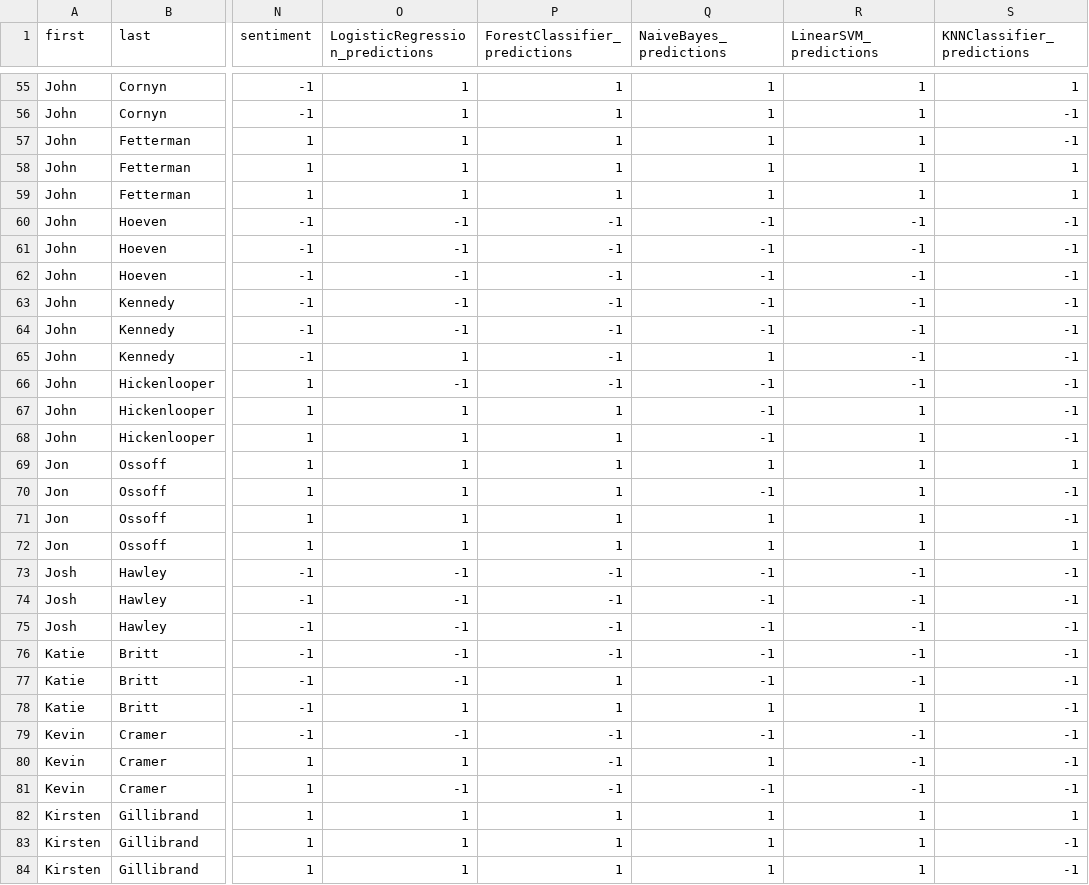
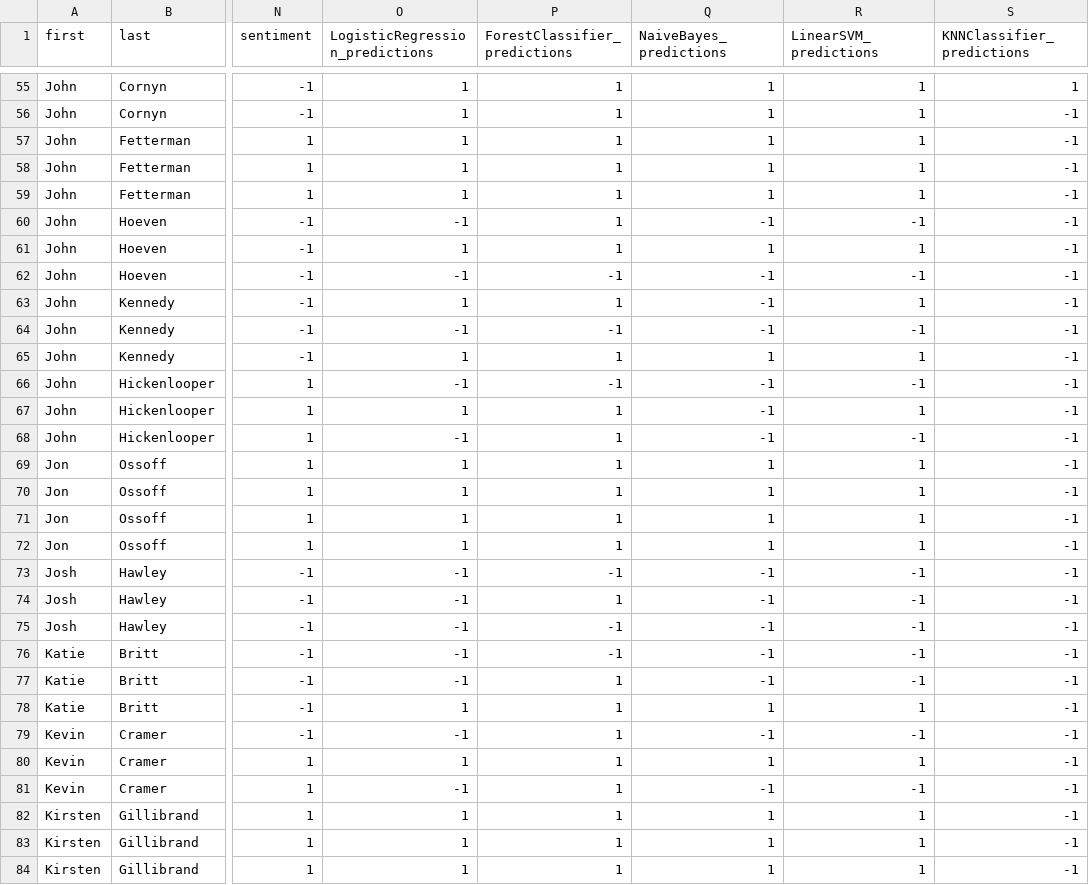
Before and after one commit to kristinmlloyd/ClimateSentiment-Politics-Project, a CSV file: Sentiment/Senators_predictions.csv, drawn as a sheet; only a part is shown, gaps mark what is left out; the diff covers the shown part only; the diff names each change by its address in the sheet, - before the commit and + after, or states it on an @@ line.

```diff
--- a/Sentiment/Senators_predictions.csv
+++ b/Sentiment/Senators_predictions.csv
-S58:S59 (KNNClassifier_predictions): 1
+S58:S59 (KNNClassifier_predictions): -1
-P60:P61 (ForestClassifier_predictions): -1
+P60:P61 (ForestClassifier_predictions): 1
-O61 (LogisticRegression_predictions): -1
+O61 (LogisticRegression_predictions): 1
-Q61 (NaiveBayes_predictions): -1
+Q61 (NaiveBayes_predictions): 1
-R61 (LinearSVM_predictions): -1
+R61 (LinearSVM_predictions): 1
-O63 (LogisticRegression_predictions): -1
+O63 (LogisticRegression_predictions): 1
-P63 (ForestClassifier_predictions): -1
+P63 (ForestClassifier_predictions): 1
-R63 (LinearSVM_predictions): -1
+R63 (LinearSVM_predictions): 1
-P65 (ForestClassifier_predictions): -1
+P65 (ForestClassifier_predictions): 1
-R65 (LinearSVM_predictions): -1
+R65 (LinearSVM_predictions): 1
-O68 (LogisticRegression_predictions): 1
+O68 (LogisticRegression_predictions): -1
-R68 (LinearSVM_predictions): 1
+R68 (LinearSVM_predictions): -1
-S69 (KNNClassifier_predictions): 1
+S69 (KNNClassifier_predictions): -1
-Q70 (NaiveBayes_predictions): -1
+Q70 (NaiveBayes_predictions): 1
-S72 (KNNClassifier_predictions): 1
+S72 (KNNClassifier_predictions): -1
-P74 (ForestClassifier_predictions): -1
+P74 (ForestClassifier_predictions): 1
-P79:P81 (ForestClassifier_predictions): -1
+P79:P81 (ForestClassifier_predictions): 1
-R80 (LinearSVM_predictions): -1
+R80 (LinearSVM_predictions): 1
-S82 (KNNClassifier_predictions): 1
+S82 (KNNClassifier_predictions): -1
```
Also changed, not shown: 169 edited cells elsewhere in this file, 7 other files.
